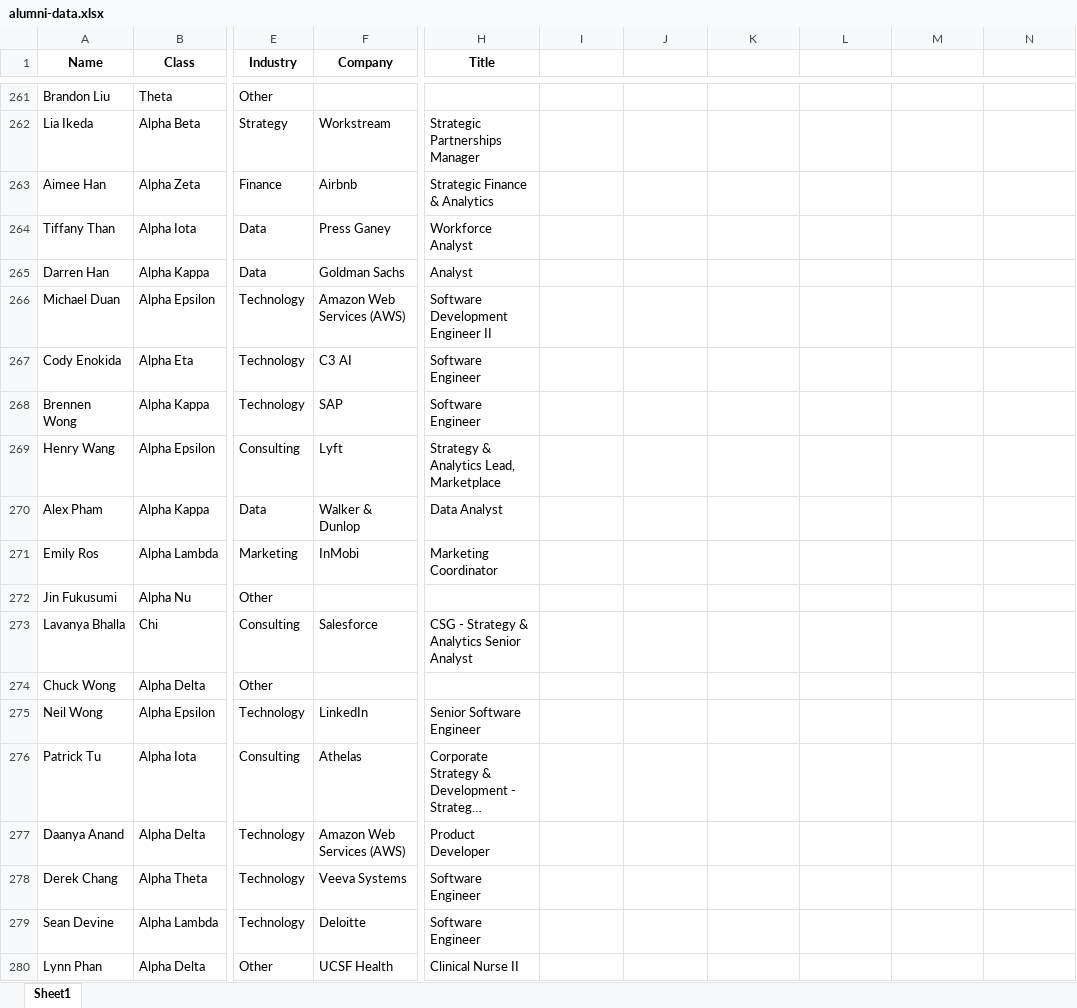
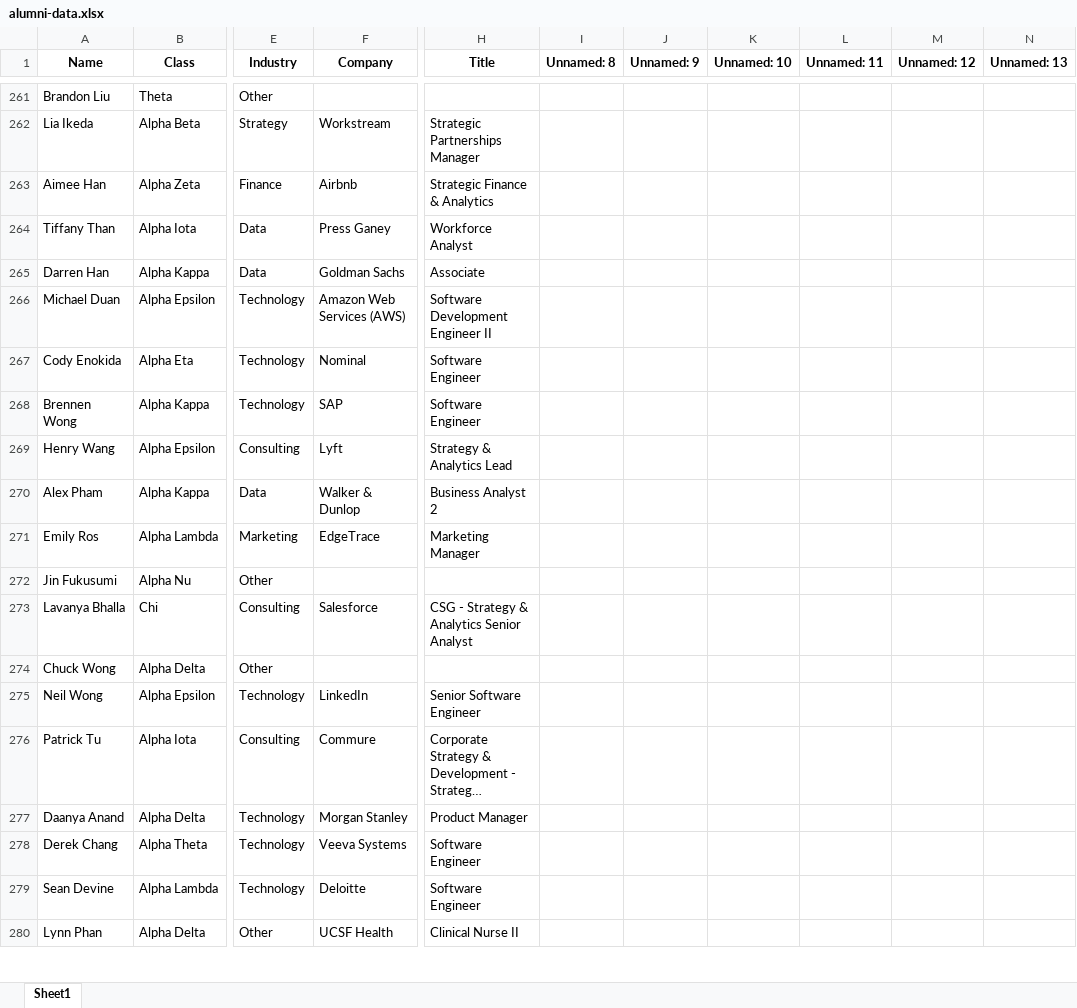
Before and after one commit to dspuci-vpar/dsp-alumni-dashboard, an Excel workbook: public/alumni-data.xlsx, sheet Sheet1, drawn as a sheet; only a part is shown, gaps mark what is left out; long unchanged cells end in …; values as stored, in another font and other column widths than the file's, no borders; the diff covers the shown part only; the diff names each change by its address in the sheet, - before the commit and + after, or states it on an @@ line.

```diff
--- a/public/alumni-data.xlsx (sheet Sheet1)
+++ b/public/alumni-data.xlsx (sheet Sheet1)
-I1: (empty)
+I1: Unnamed: 8
-J1: (empty)
+J1: Unnamed: 9
-K1: (empty)
+K1: Unnamed: 10
-L1: (empty)
+L1: Unnamed: 11
-M1: (empty)
+M1: Unnamed: 12
-N1: (empty)
+N1: Unnamed: 13
-H265 (Title): Analyst
+H265 (Title): Associate
-F267 (Company): C3 AI
+F267 (Company): Nominal
-H269 (Title): Strategy & Analytics Lead, Marketplace
+H269 (Title): Strategy & Analytics Lead
-H270 (Title): Data Analyst
+H270 (Title): Business Analyst 2
-F271 (Company): InMobi
+F271 (Company): EdgeTrace
-H271 (Title): Marketing Coordinator
+H271 (Title): Marketing Manager
-F276 (Company): Athelas
+F276 (Company): Commure
-F277 (Company): Amazon Web Services (AWS)
+F277 (Company): Morgan Stanley
-H277 (Title): Product Developer
+H277 (Title): Product Manager
```
Also changed, not shown: 189 edited cells elsewhere in this sheet, 7 other files.
